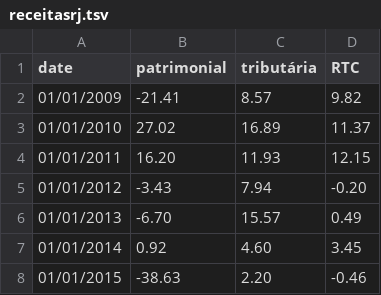
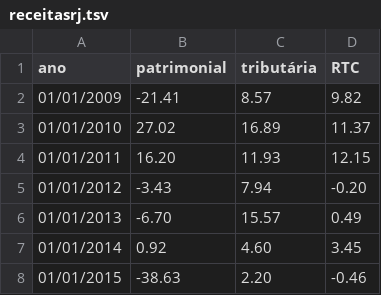
Before and after one commit to sergiospagnuolo/graficos, a TSV file: dados/receitasrj.tsv, drawn as a sheet; the diff names each change by its address in the sheet, - before the commit and + after, or states it on an @@ line.

Commit message:
Update receitasrj.tsv

```diff
--- a/dados/receitasrj.tsv
+++ b/dados/receitasrj.tsv
-A1: date
+A1: ano
```
